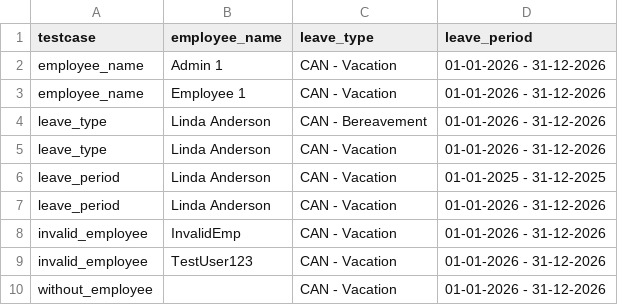
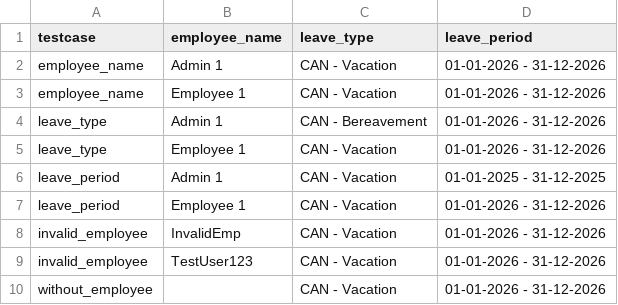
Before and after one commit to RohiniM1607/ScriptX_OrangeHRM_PythonSelenium, a CSV file: ScriptX_OrangeHRM/Configurations/TestDataCSV.csv, drawn as a sheet.

Commit message:
Test Data CSV file added

```diff
--- a/ScriptX_OrangeHRM/Configurations/TestDataCSV.csv
+++ b/ScriptX_OrangeHRM/Configurations/TestDataCSV.csv
@@ -3,6 +3,6 @@ employee_name,Admin 1,CAN - Vacation,01-01-2026 - 31-12-2026
 employee_name,Employee 1,CAN - Vacation,01-01-2026 - 31-12-2026
-leave_type,Linda Anderson,CAN - Bereavement,01-01-2026 - 31-12-2026
-leave_type,Linda Anderson,CAN - Vacation,01-01-2026 - 31-12-2026
-leave_period,Linda Anderson,CAN - Vacation,01-01-2025 - 31-12-2025
-leave_period,Linda Anderson,CAN - Vacation,01-01-2026 - 31-12-2026
+leave_type,Admin 1,CAN - Bereavement,01-01-2026 - 31-12-2026
+leave_type,Employee 1,CAN - Vacation,01-01-2026 - 31-12-2026
+leave_period,Admin 1,CAN - Vacation,01-01-2025 - 31-12-2025
+leave_period,Employee 1,CAN - Vacation,01-01-2026 - 31-12-2026
 invalid_employee,InvalidEmp,CAN - Vacation,01-01-2026 - 31-12-2026
```
Also changed, not shown: 1 other file.
